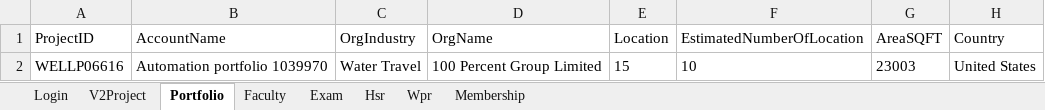
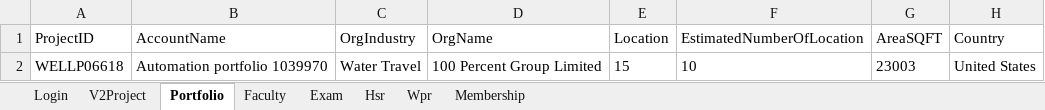
Before and after one commit to hNagesh/TDD_HireProus_project, an Excel workbook: TestData.xlsx, sheet Portfolio, drawn as a sheet; only a part is shown; values as stored, in another font and other column widths than the file's, no borders; the diff names each change by its address in the sheet, - before the commit and + after, or states it on an @@ line.

```diff
--- a/TestData.xlsx (sheet Portfolio)
+++ b/TestData.xlsx (sheet Portfolio)
-A2 (ProjectID): WELLP06616
+A2 (ProjectID): WELLP06618
```
Also changed, not shown: 1 other file.
